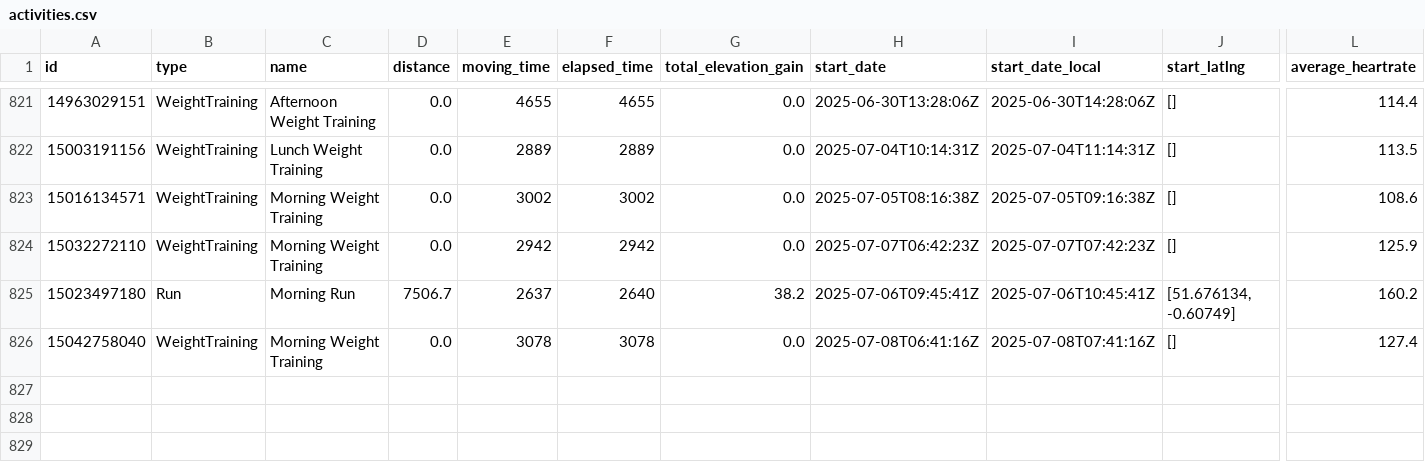
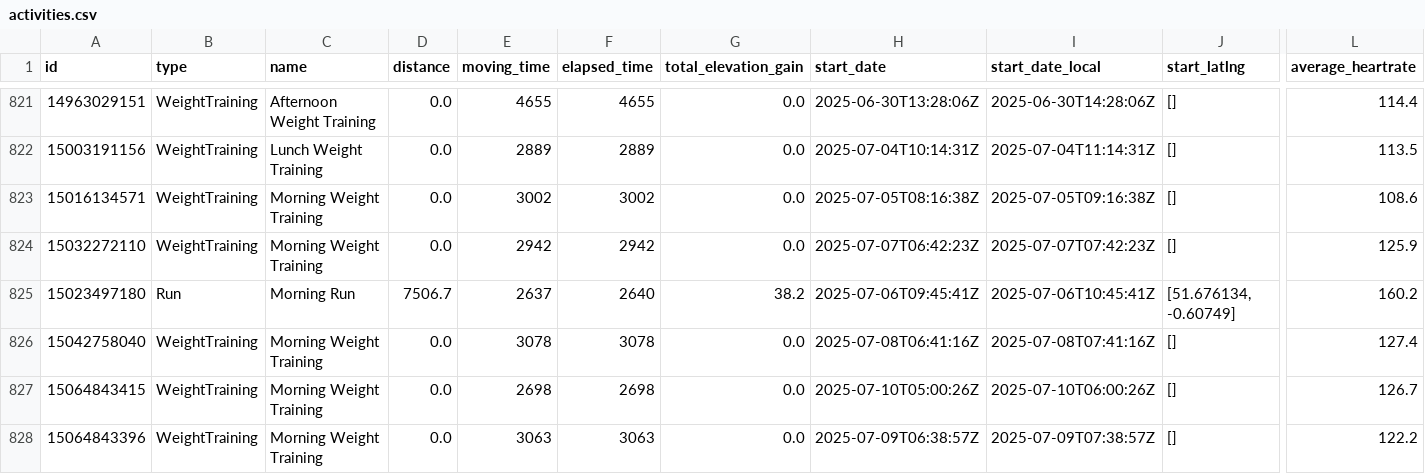
Before and after one commit to zacbaum/strava-stats, a CSV file: activities.csv, drawn as a sheet; only a part is shown, gaps mark what is left out; rows hold the shown columns only; the diff names each change by its address in the sheet, - before the commit and + after, or states it on an @@ line.

Commit message:
🔄 Auto-update activities.csv

```diff
--- a/activities.csv
+++ b/activities.csv
+row 827: 15064843415 | WeightTraining | Morning Weight Training | 0.0 | 2698 | 2698 | 0.0 | 2025-07-10T05:00:26Z | 2025-07-10T06:00:26Z | [] | 126.7
+row 828: 15064843396 | WeightTraining | Morning Weight Training | 0.0 | 3063 | 3063 | 0.0 | 2025-07-09T06:38:57Z | 2025-07-09T07:38:57Z | [] | 122.2
```
